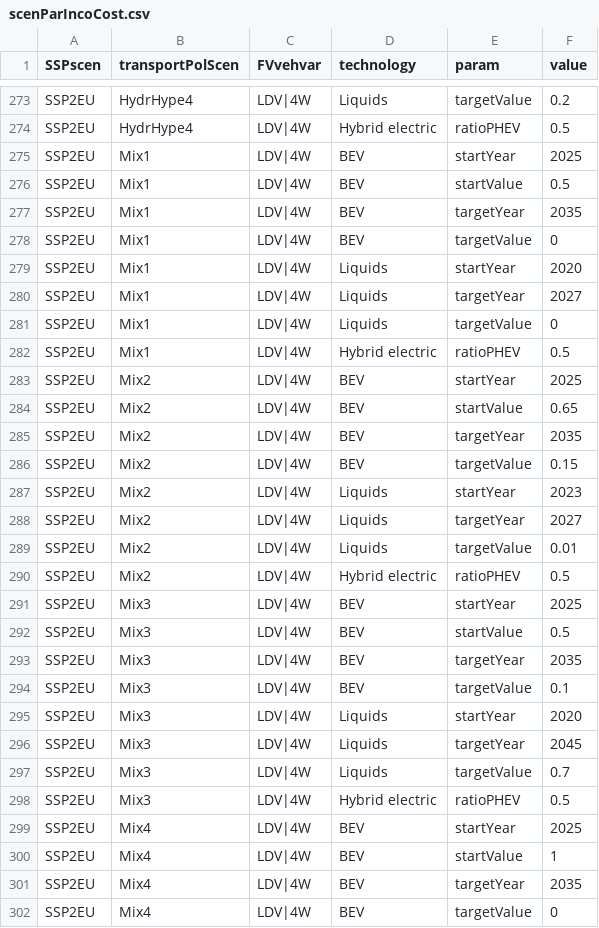
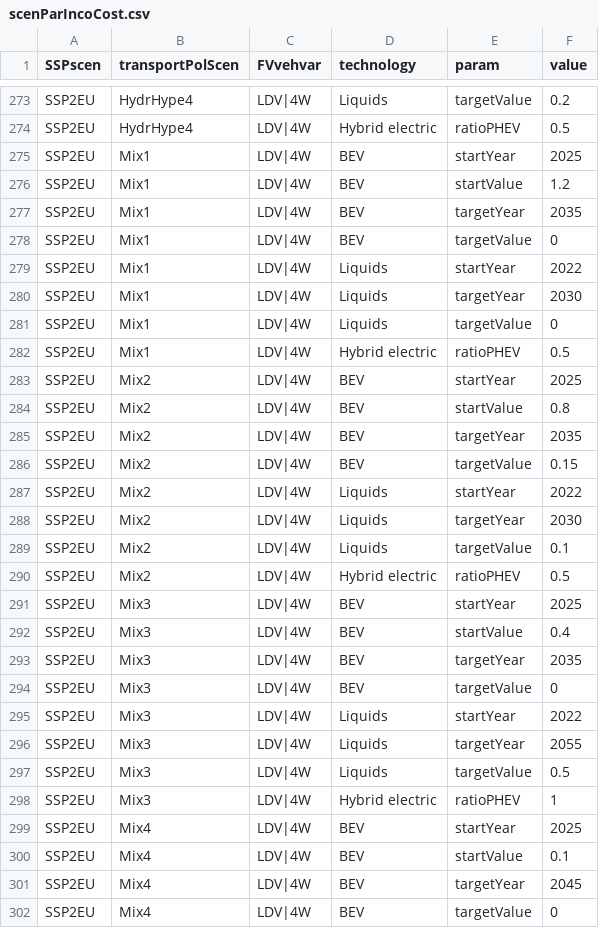
Before and after one commit to pik-piam/edgeTransport, a CSV file: inst/extdata/scenParIncoCost.csv, drawn as a sheet; only a part is shown, gaps mark what is left out; the diff covers the shown part only.

```diff
--- a/inst/extdata/scenParIncoCost.csv
+++ b/inst/extdata/scenParIncoCost.csv
@@ -275,7 +275,7 @@ SSP2EU;HydrHype4;LDV|4W;Hybrid electric;ratioPHEV;0.5
 SSP2EU;Mix1;LDV|4W;BEV;startYear;2025
-SSP2EU;Mix1;LDV|4W;BEV;startValue;0.5
+SSP2EU;Mix1;LDV|4W;BEV;startValue;1.2
 SSP2EU;Mix1;LDV|4W;BEV;targetYear;2035
 SSP2EU;Mix1;LDV|4W;BEV;targetValue;0
-SSP2EU;Mix1;LDV|4W;Liquids;startYear;2020
-SSP2EU;Mix1;LDV|4W;Liquids;targetYear;2027
+SSP2EU;Mix1;LDV|4W;Liquids;startYear;2022
+SSP2EU;Mix1;LDV|4W;Liquids;targetYear;2030
 SSP2EU;Mix1;LDV|4W;Liquids;targetValue;0
@@ -283,20 +283,20 @@ SSP2EU;Mix1;LDV|4W;Hybrid electric;ratioPHEV;0.5
 SSP2EU;Mix2;LDV|4W;BEV;startYear;2025
-SSP2EU;Mix2;LDV|4W;BEV;startValue;0.65
+SSP2EU;Mix2;LDV|4W;BEV;startValue;0.8
 SSP2EU;Mix2;LDV|4W;BEV;targetYear;2035
 SSP2EU;Mix2;LDV|4W;BEV;targetValue;0.15
-SSP2EU;Mix2;LDV|4W;Liquids;startYear;2023
-SSP2EU;Mix2;LDV|4W;Liquids;targetYear;2027
-SSP2EU;Mix2;LDV|4W;Liquids;targetValue;0.01
+SSP2EU;Mix2;LDV|4W;Liquids;startYear;2022
+SSP2EU;Mix2;LDV|4W;Liquids;targetYear;2030
+SSP2EU;Mix2;LDV|4W;Liquids;targetValue;0.1
 SSP2EU;Mix2;LDV|4W;Hybrid electric;ratioPHEV;0.5
 SSP2EU;Mix3;LDV|4W;BEV;startYear;2025
-SSP2EU;Mix3;LDV|4W;BEV;startValue;0.5
+SSP2EU;Mix3;LDV|4W;BEV;startValue;0.4
 SSP2EU;Mix3;LDV|4W;BEV;targetYear;2035
-SSP2EU;Mix3;LDV|4W;BEV;targetValue;0.1
-SSP2EU;Mix3;LDV|4W;Liquids;startYear;2020
-SSP2EU;Mix3;LDV|4W;Liquids;targetYear;2045
-SSP2EU;Mix3;LDV|4W;Liquids;targetValue;0.7
-SSP2EU;Mix3;LDV|4W;Hybrid electric;ratioPHEV;0.5
+SSP2EU;Mix3;LDV|4W;BEV;targetValue;0
+SSP2EU;Mix3;LDV|4W;Liquids;startYear;2022
+SSP2EU;Mix3;LDV|4W;Liquids;targetYear;2055
+SSP2EU;Mix3;LDV|4W;Liquids;targetValue;0.5
+SSP2EU;Mix3;LDV|4W;Hybrid electric;ratioPHEV;1
 SSP2EU;Mix4;LDV|4W;BEV;startYear;2025
-SSP2EU;Mix4;LDV|4W;BEV;startValue;1
-SSP2EU;Mix4;LDV|4W;BEV;targetYear;2035
+SSP2EU;Mix4;LDV|4W;BEV;startValue;0.1
+SSP2EU;Mix4;LDV|4W;BEV;targetYear;2045
 SSP2EU;Mix4;LDV|4W;BEV;targetValue;0
```
Also changed, not shown: 2 edited cells elsewhere in this file, inst/extdata/genParIncoCostStartVal.csv, 1 other file.
